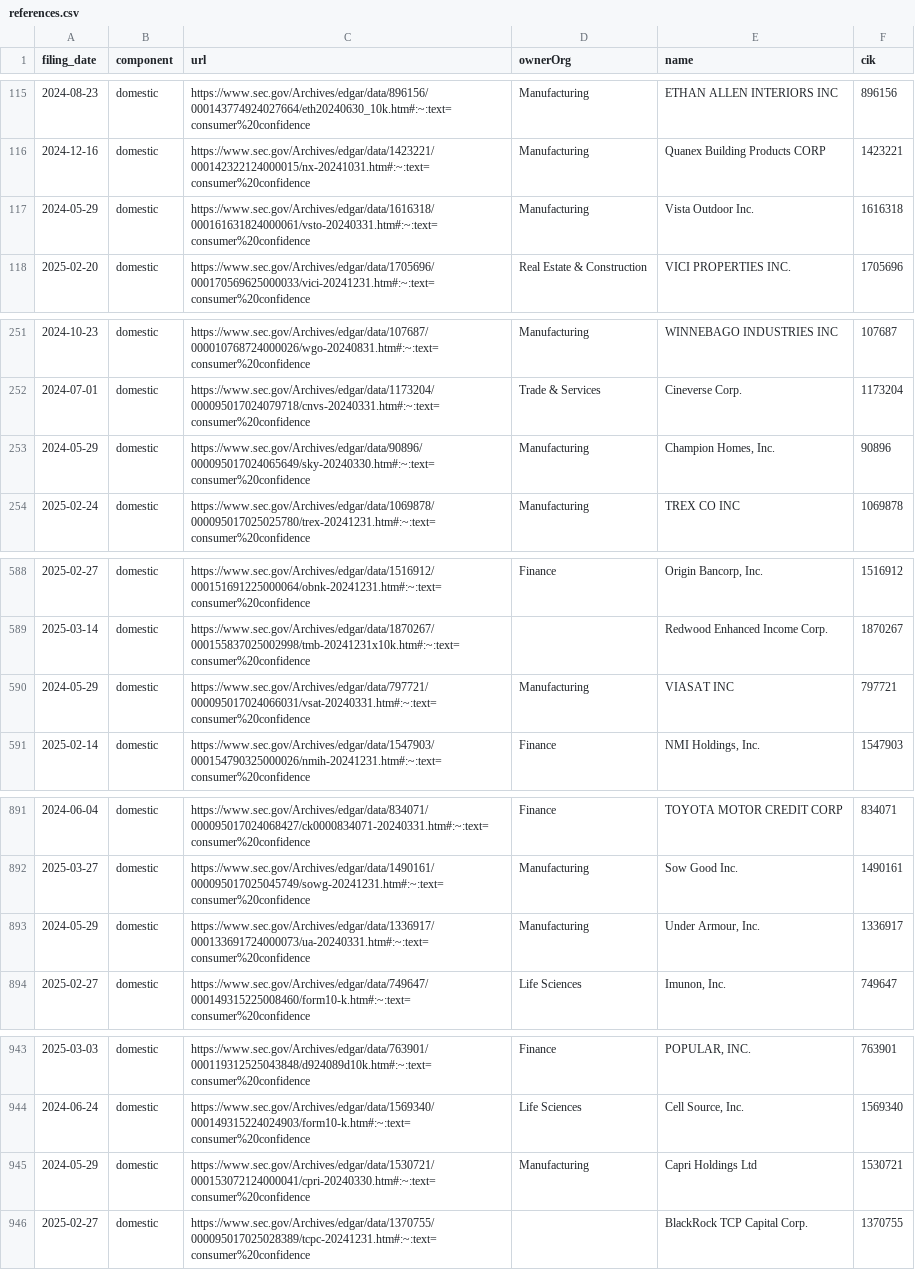
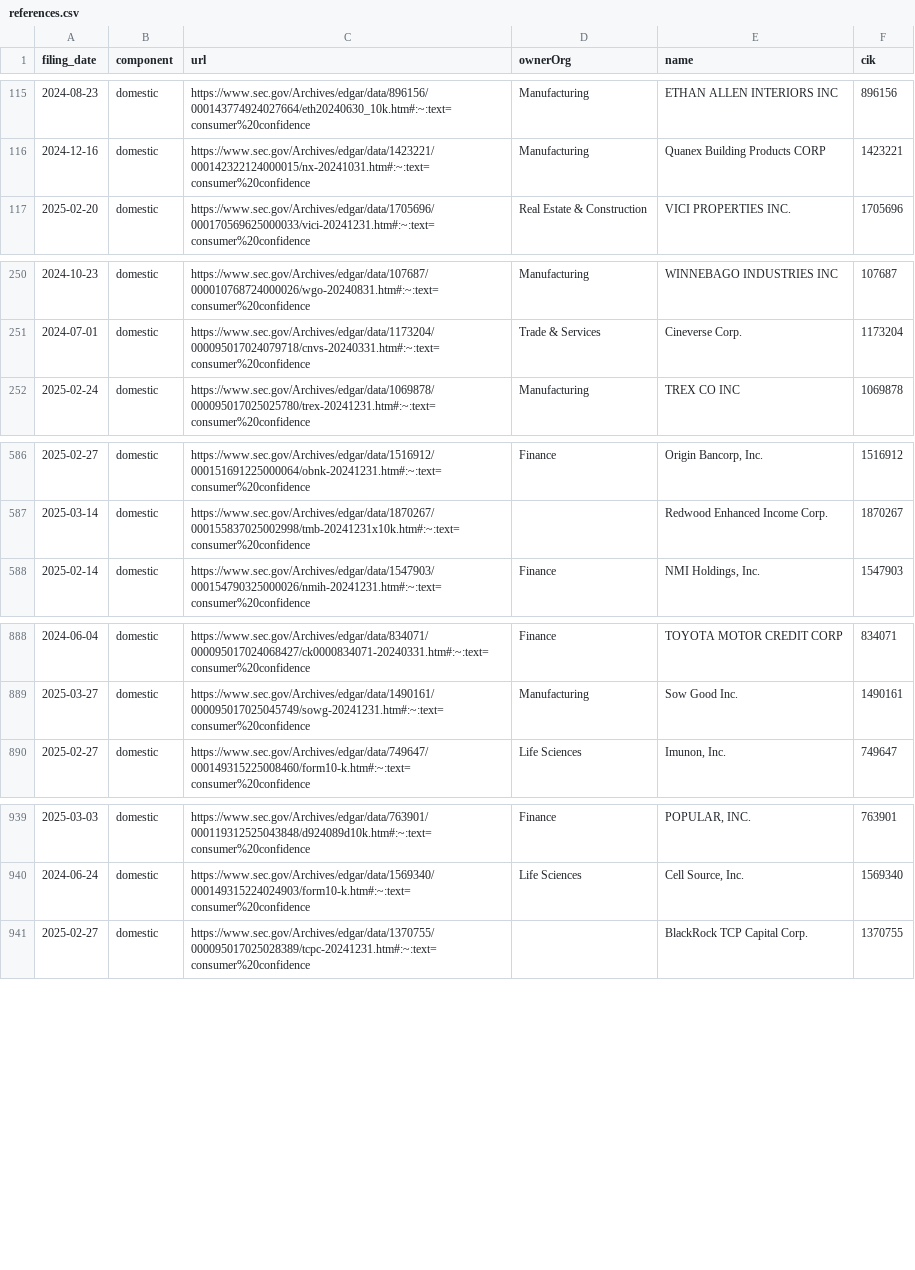
Before and after one commit to jlokos/datamule-indicators, a CSV file: indicators/format1/Consumer Sentiment/consumer-confidence/references.csv, drawn as a sheet; only a part is shown, gaps mark what is left out; the diff covers the shown part only; the diff names each change by its address in the sheet, - before the commit and + after, or states it on an @@ line.

```diff
--- a/indicators/format1/Consumer Sentiment/consumer-confidence/references.csv
+++ b/indicators/format1/Consumer Sentiment/consumer-confidence/references.csv
-row 117: 2024-05-29 | domestic | https://www.sec.gov/Archives/edgar/data/1616318/000161631824000061/vsto-20240331.htm#:~:text=consumer%20confidence | Manufacturing | Vista Outdoor Inc. | 1616318
-row 253: 2024-05-29 | domestic | https://www.sec.gov/Archives/edgar/data/90896/000095017024065649/sky-20240330.htm#:~:text=consumer%20confidence | Manufacturing | Champion Homes, Inc. | 90896
-row 590: 2024-05-29 | domestic | https://www.sec.gov/Archives/edgar/data/797721/000095017024066031/vsat-20240331.htm#:~:text=consumer%20confidence | Manufacturing | VIASAT INC | 797721
-row 893: 2024-05-29 | domestic | https://www.sec.gov/Archives/edgar/data/1336917/000133691724000073/ua-20240331.htm#:~:text=consumer%20confidence | Manufacturing | Under Armour, Inc. | 1336917
-row 945: 2024-05-29 | domestic | https://www.sec.gov/Archives/edgar/data/1530721/000153072124000041/cpri-20240330.htm#:~:text=consumer%20confidence | Manufacturing | Capri Holdings Ltd | 1530721
```
Also changed, not shown: 3 removed rows elsewhere in this file, indicators/format1/Corporate Finance/ipo/references.csv, indicators/format1/Health/health-research/references.csv, 45 other files.
